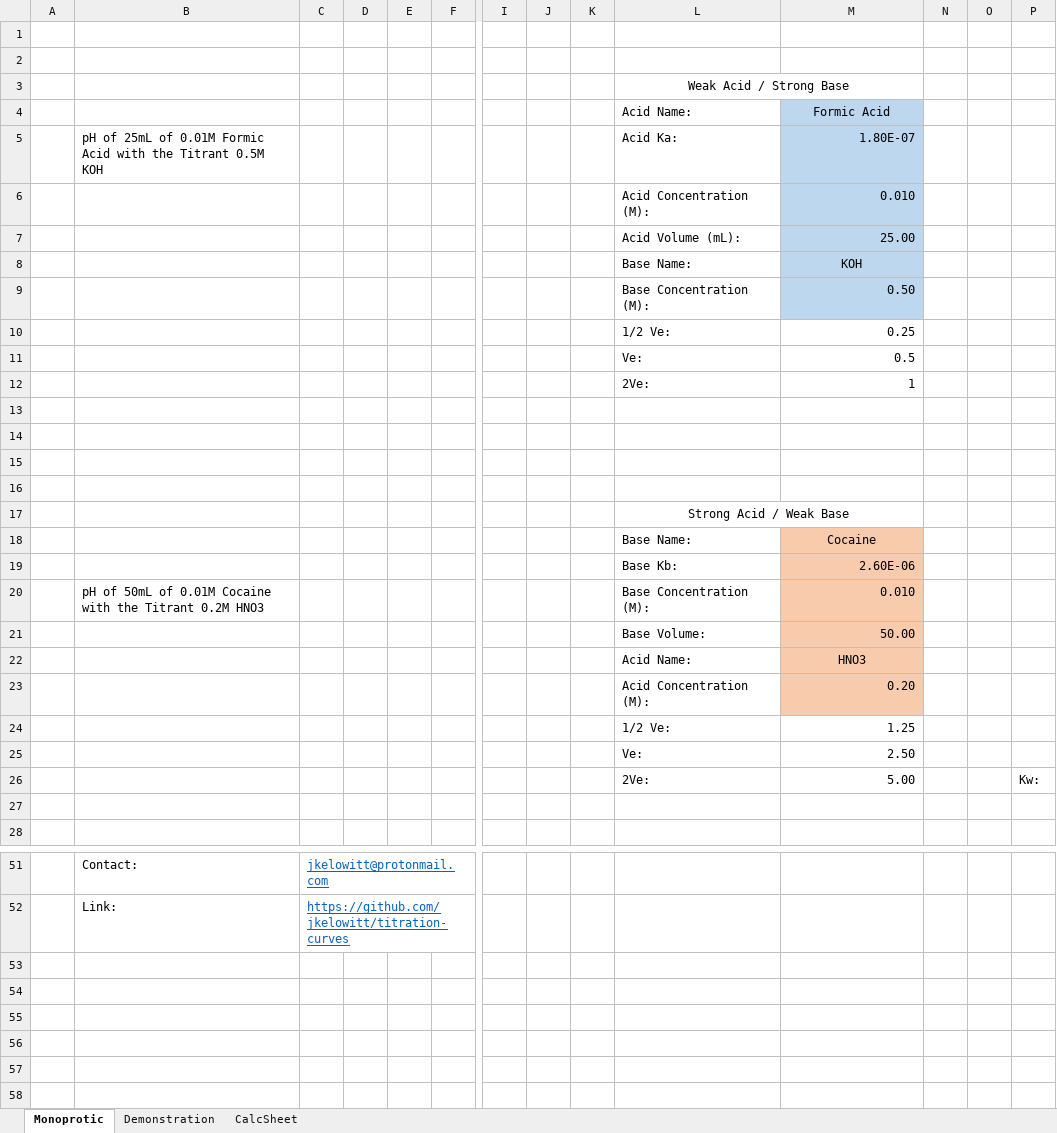
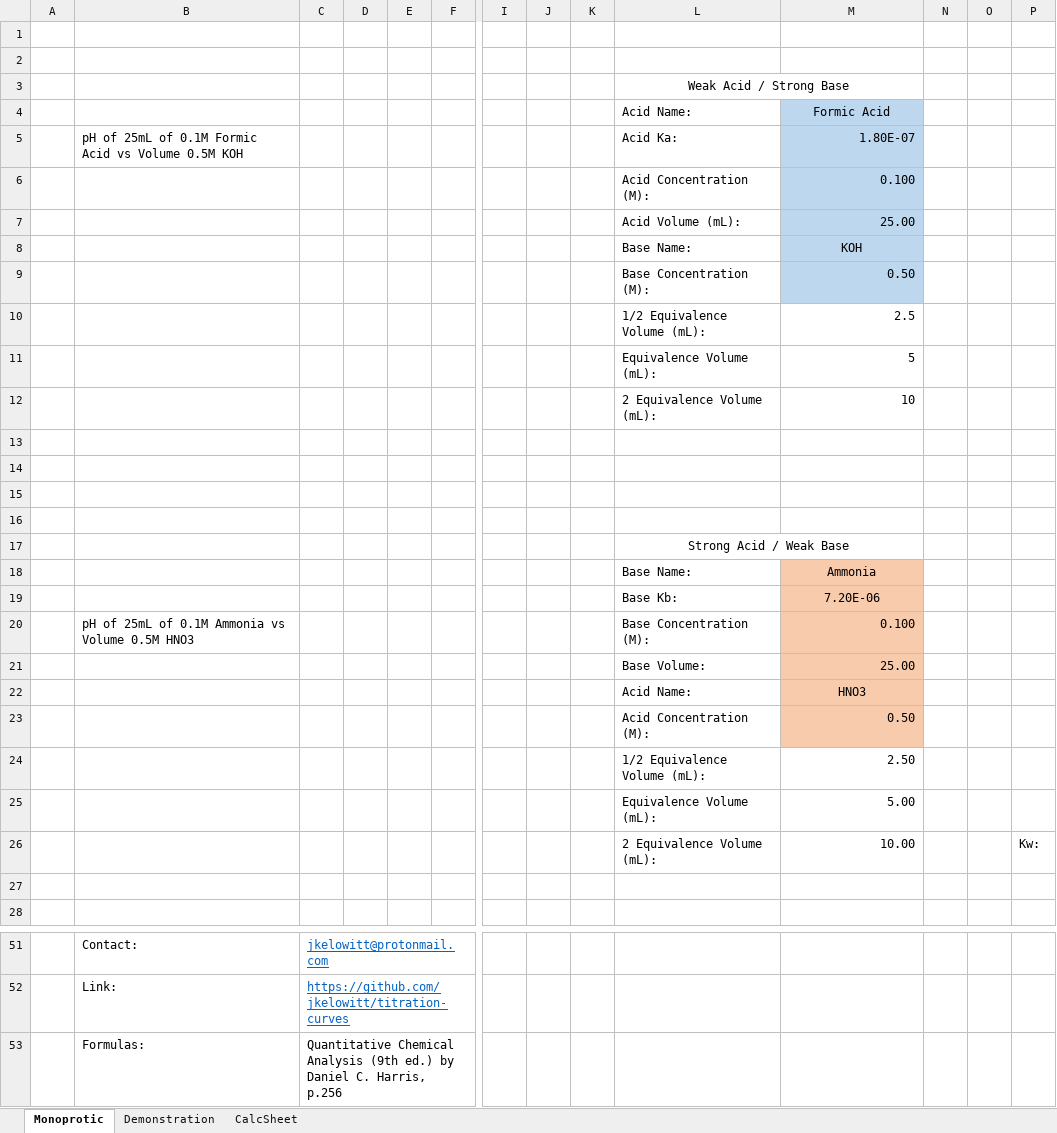
Before and after one commit to jkelowitt/titration-curves, an Excel workbook: Monoprotic Weak-Strong Titration Curves.xlsm, sheet Monoprotic, drawn as a sheet; only a part is shown, gaps mark what is left out; values as stored, in another font and other column widths than the file's, no borders; charts and pictures not drawn; removed rows and columns are numbered as before the commit, all else as after; rows hold the shown columns only; the diff names each change by its address in the sheet, - before the commit and + after, or states it on an @@ line.

Commit message:
Increased Consistency
General:
Changed axis titles to be more consistent.
Changed "VE" to "Equivalence Volume (mL)".

Demonstration Sheet:
Made small changes to the scalar values. This allows for Ka to have a minimum of 1x10^-14 and a maximum of 1.
Removed headings.

Monoprotic Sheet:
Removed gridlines and headings.
Changed automatic chart titles for the pH charts to follow the "vs" format for chart naming.
Changed pH number format from "##.##" to "##.#"
Updated Alpha Value chart legends.
Updated contact and formula information

```diff
--- a/Monoprotic Weak-Strong Titration Curves.xlsm (sheet Monoprotic)
+++ b/Monoprotic Weak-Strong Titration Curves.xlsm (sheet Monoprotic)
-B5: …25mL of 0.01M Formic Acid with the Titrant 0.5M KOH
+B5: …25mL of 0.1M Formic Acid vs Volume 0.5M KOH
-M6: 0.010
+M6: 0.100
-row 10:  |  |  |  |  |  |  |  |  | 1/2 Ve: | 0.25
-row 11:  |  |  |  |  |  |  |  |  | Ve: | 0.5
-row 12:  |  |  |  |  |  |  |  |  | 2Ve: | 1
+row 10:  |  |  |  |  |  |  |  |  | 1/2 Equivalence Volume (mL): | 2.5
+row 11:  |  |  |  |  |  |  |  |  | Equivalence Volume (mL): | 5
+row 12:  |  |  |  |  |  |  |  |  | 2 Equivalence Volume (mL): | 10
-M18: Cocaine
+M18: Ammonia
-M19: 2.60E-06
+M19: 7.20E-06
-M19 alignment: right
+M19 alignment: center
-row 20:  | pH of 50mL of 0.01M Cocaine with the Titrant 0.2M HNO3 |  |  |  |  |  |  |  | Base Concentration (M): | 0.010
-row 21:  |  |  |  |  |  |  |  |  | Base Volume: | 50.00
+row 20:  | pH of 25mL of 0.1M Ammonia vs Volume 0.5M HNO3 |  |  |  |  |  |  |  | Base Concentration (M): | 0.100
+row 21:  |  |  |  |  |  |  |  |  | Base Volume: | 25.00
-M23: 0.20
+M23: 0.50
-row 24:  |  |  |  |  |  |  |  |  | 1/2 Ve: | 1.25
-L24: Ve:
+L24: 1/2 Equivalence Volume (mL):
+row 25:  |  |  |  |  |  |  |  |  | Equivalence Volume (mL): | 5.00
-L26: 2Ve:
+L26: 2 Equivalence Volume (mL):
-M26: 5.00
+M26: 10.00
+row 53:  | Formulas: | Quantitative Chemical Analysis (9th ed.) by Daniel C. Harris, p.256
```
Also changed, not shown: sheet CalcSheet, sheet Demonstration, formulas that keep their value, charts or pictures.
